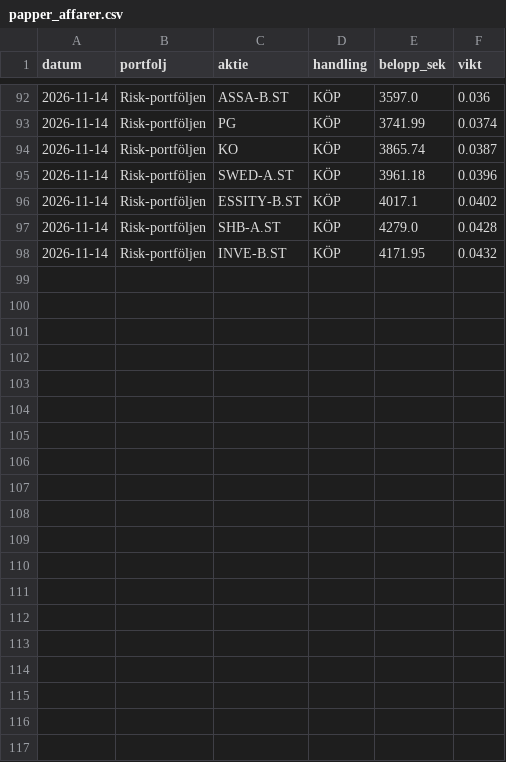
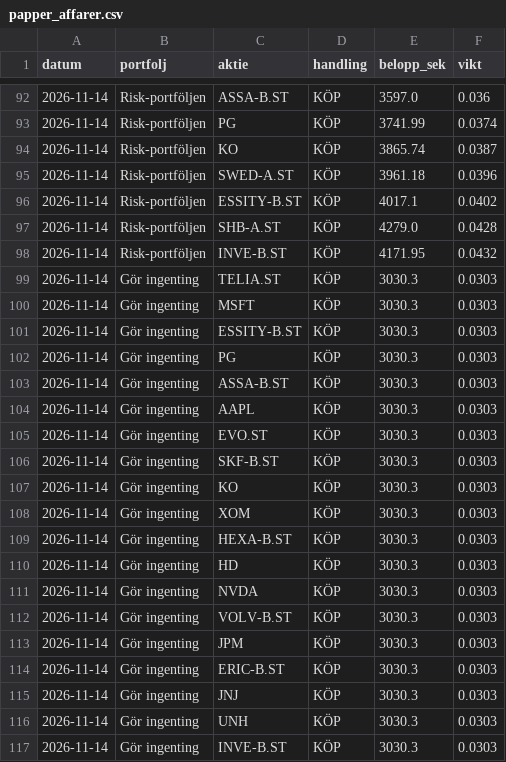
Before and after one commit to fredriklofsten/tradingbot, a CSV file: papper_affarer.csv, drawn as a sheet; only a part is shown, gaps mark what is left out; the diff covers the shown part only; the diff names each change by its address in the sheet, - before the commit and + after, or states it on an @@ line.

Commit message:
Papperstrading 2026-11-15

```diff
--- a/papper_affarer.csv
+++ b/papper_affarer.csv
+row 99: 2026-11-14 | Gör ingenting | TELIA.ST | KÖP | 3030.3 | 0.0303
+row 100: 2026-11-14 | Gör ingenting | MSFT | KÖP | 3030.3 | 0.0303
+row 101: 2026-11-14 | Gör ingenting | ESSITY-B.ST | KÖP | 3030.3 | 0.0303
+row 102: 2026-11-14 | Gör ingenting | PG | KÖP | 3030.3 | 0.0303
+row 103: 2026-11-14 | Gör ingenting | ASSA-B.ST | KÖP | 3030.3 | 0.0303
+row 104: 2026-11-14 | Gör ingenting | AAPL | KÖP | 3030.3 | 0.0303
+row 105: 2026-11-14 | Gör ingenting | EVO.ST | KÖP | 3030.3 | 0.0303
+row 106: 2026-11-14 | Gör ingenting | SKF-B.ST | KÖP | 3030.3 | 0.0303
+row 107: 2026-11-14 | Gör ingenting | KO | KÖP | 3030.3 | 0.0303
+row 108: 2026-11-14 | Gör ingenting | XOM | KÖP | 3030.3 | 0.0303
+row 109: 2026-11-14 | Gör ingenting | HEXA-B.ST | KÖP | 3030.3 | 0.0303
+row 110: 2026-11-14 | Gör ingenting | HD | KÖP | 3030.3 | 0.0303
+row 111: 2026-11-14 | Gör ingenting | NVDA | KÖP | 3030.3 | 0.0303
+row 112: 2026-11-14 | Gör ingenting | VOLV-B.ST | KÖP | 3030.3 | 0.0303
+row 113: 2026-11-14 | Gör ingenting | JPM | KÖP | 3030.3 | 0.0303
+row 114: 2026-11-14 | Gör ingenting | ERIC-B.ST | KÖP | 3030.3 | 0.0303
+row 115: 2026-11-14 | Gör ingenting | JNJ | KÖP | 3030.3 | 0.0303
+row 116: 2026-11-14 | Gör ingenting | UNH | KÖP | 3030.3 | 0.0303
+row 117: 2026-11-14 | Gör ingenting | INVE-B.ST | KÖP | 3030.3 | 0.0303
```
Also changed, not shown: 14 added rows elsewhere in this file, nyheter_arkiv.csv, 5 other files.
